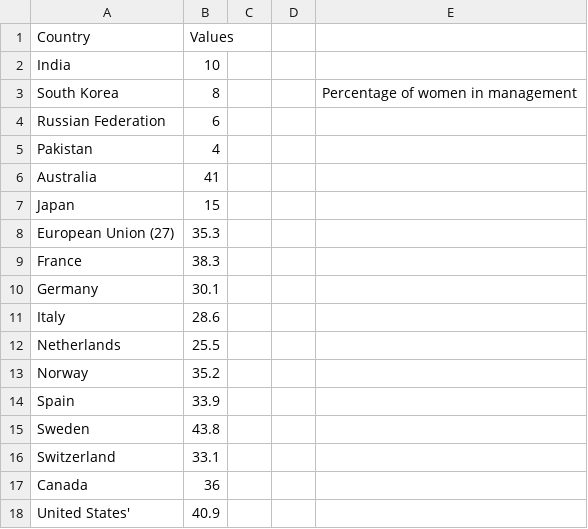
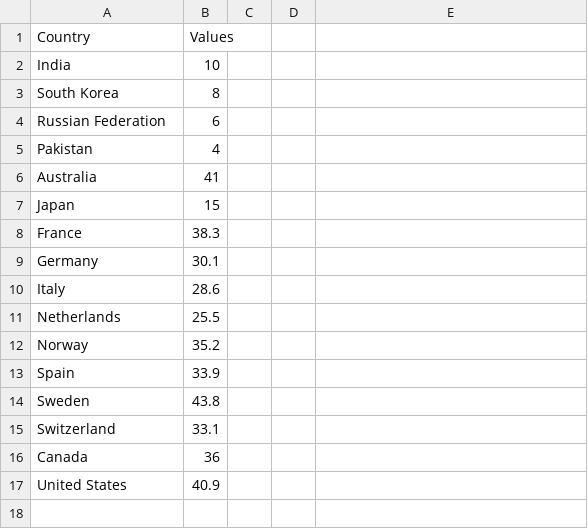
Before and after one commit to nadaf2/Data-Visualization-II, a CSV file: country_data.csv, drawn as a sheet; removed rows and columns are numbered as before the commit, all else as after; the diff names each change by its address in the sheet, - before the commit and + after, or states it on an @@ line.

Commit message:
Update country_data.csv

```diff
--- a/country_data.csv
+++ b/country_data.csv
-E3: Percentage of women in management
+E3: (empty)
-row 8: European Union (27) | 35.3
-A17 (Country): United States'
+A17 (Country): United States
```
